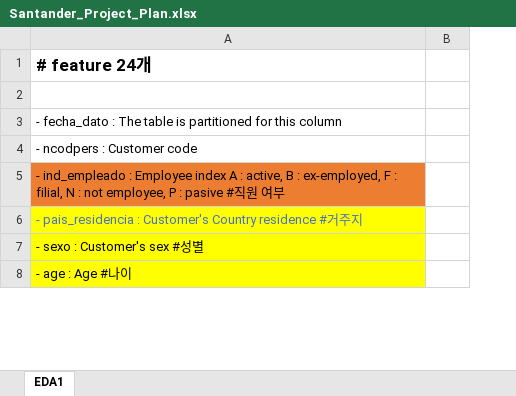
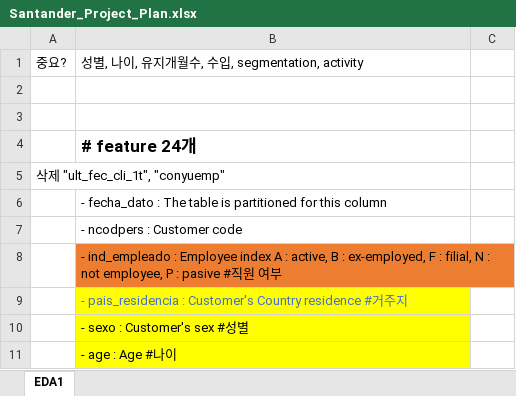
Before and after one commit to byaracho/Kaggle_Project, an Excel workbook: Santander_Product_Recommendation/Santander_Project_Plan.xlsx, sheet EDA1, drawn as a sheet; only a part is shown; values as stored, in another font and other column widths than the file's, no borders; addresses are those after the commit; the diff names each change by its address in the sheet, - before the commit and + after, or states it on an @@ line.

```diff
--- a/Santander_Product_Recommendation/Santander_Project_Plan.xlsx (sheet EDA1)
+++ b/Santander_Product_Recommendation/Santander_Project_Plan.xlsx (sheet EDA1)
+column A, row 5: 삭제 "ult_fec_cli_1t", "conyuemp"
+row 1: 중요? | 성별, 나이, 유지개월수, 수입, segmentation, activity
+row 2: (empty)
+row 3: (empty)
```
Also changed, not shown: 1 other file.
